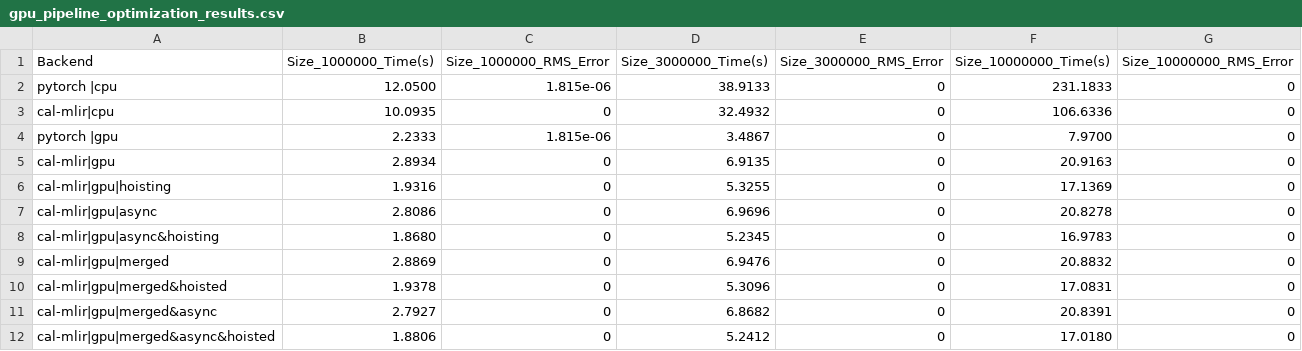
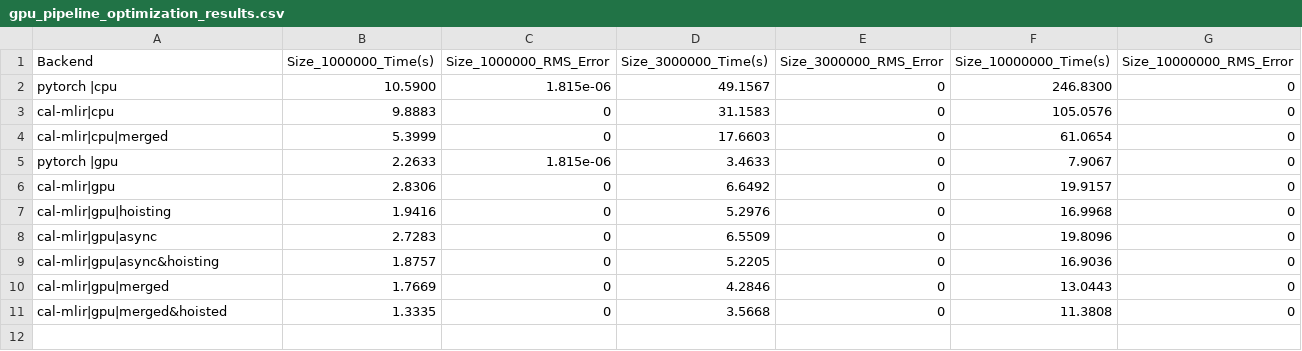
Before and after one commit to gcallanan/cal-mlir-dialect, a CSV file: examples/thalassa-pde-solver/rough_work/gpu_pipeline_optimization_results.csv, drawn as a sheet.

```diff
--- a/examples/thalassa-pde-solver/rough_work/gpu_pipeline_optimization_results.csv
+++ b/examples/thalassa-pde-solver/rough_work/gpu_pipeline_optimization_results.csv
@@ -1,12 +1,11 @@
 Backend,Size_1000000_Time(s),Size_1000000_RMS_Error,Size_3000000_Time(s),Size_3000000_RMS_Error,Size_10000000_Time(s),Size_10000000_RMS_Error
-pytorch |cpu,12.0500,1.815e-06,38.9133,0,231.1833,0
-cal-mlir|cpu,10.0935,0,32.4932,0,106.6336,0
-pytorch |gpu,2.2333,1.815e-06,3.4867,0,7.9700,0
-cal-mlir|gpu,2.8934,0,6.9135,0,20.9163,0
-cal-mlir|gpu|hoisting,1.9316,0,5.3255,0,17.1369,0
-cal-mlir|gpu|async,2.8086,0,6.9696,0,20.8278,0
-cal-mlir|gpu|async&hoisting,1.8680,0,5.2345,0,16.9783,0
-cal-mlir|gpu|merged,2.8869,0,6.9476,0,20.8832,0
-cal-mlir|gpu|merged&hoisted,1.9378,0,5.3096,0,17.0831,0
-cal-mlir|gpu|merged&async,2.7927,0,6.8682,0,20.8391,0
-cal-mlir|gpu|merged&async&hoisted,1.8806,0,5.2412,0,17.0180,0
+pytorch |cpu,10.5900,1.815e-06,49.1567,0,246.8300,0
+cal-mlir|cpu,9.8883,0,31.1583,0,105.0576,0
+cal-mlir|cpu|merged,5.3999,0,17.6603,0,61.0654,0
+pytorch |gpu,2.2633,1.815e-06,3.4633,0,7.9067,0
+cal-mlir|gpu,2.8306,0,6.6492,0,19.9157,0
+cal-mlir|gpu|hoisting,1.9416,0,5.2976,0,16.9968,0
+cal-mlir|gpu|async,2.7283,0,6.5509,0,19.8096,0
+cal-mlir|gpu|async&hoisting,1.8757,0,5.2205,0,16.9036,0
+cal-mlir|gpu|merged,1.7669,0,4.2846,0,13.0443,0
+cal-mlir|gpu|merged&hoisted,1.3335,0,3.5668,0,11.3808,0
```
Also changed, not shown: examples/thalassa-pde-solver/rough_work/comparison_results.csv, 7 other files.
